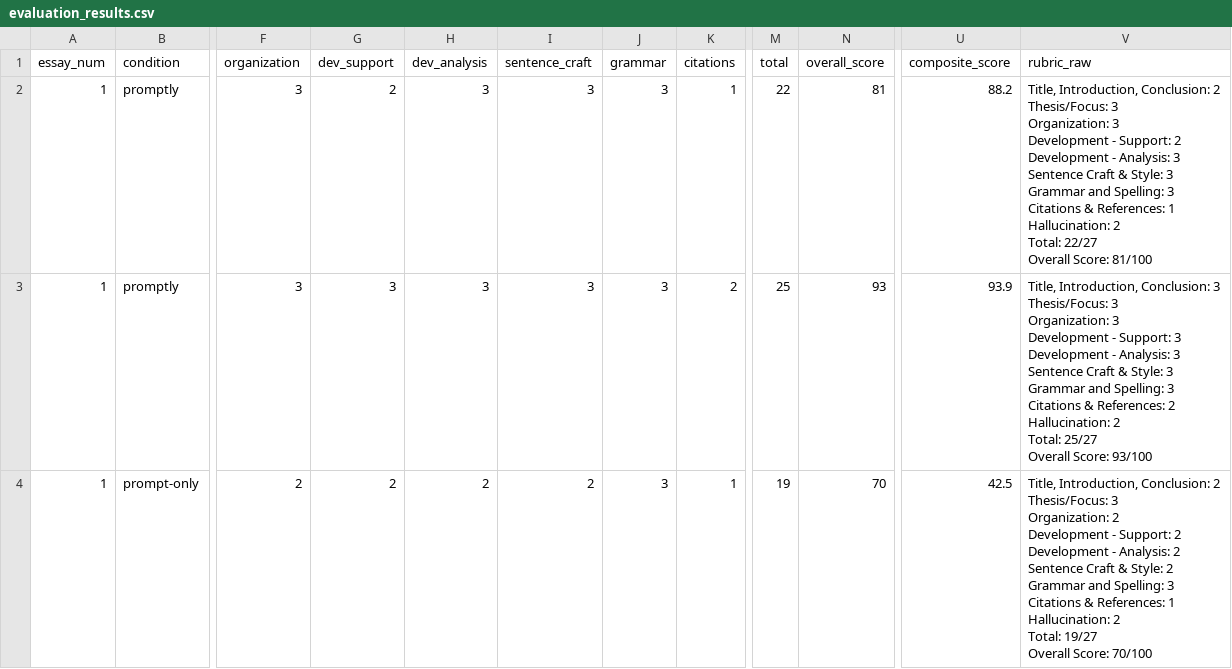
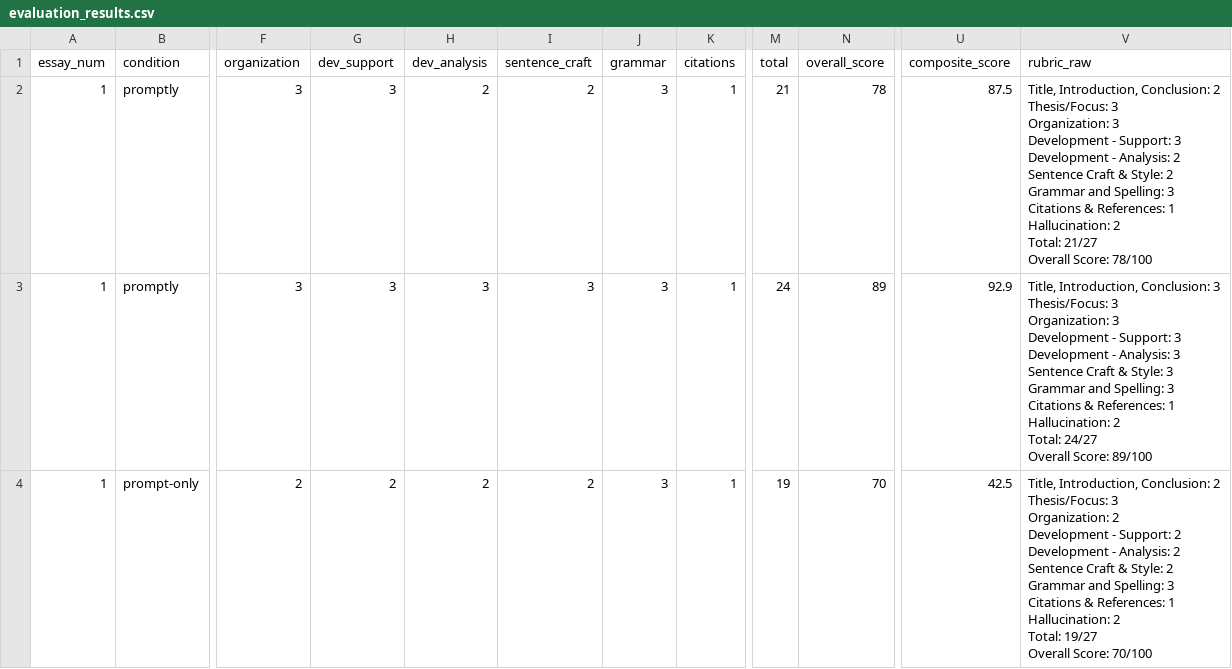
Before and after one commit to lydiayaqiliu/Promptly, a CSV file: Metric/evaluation_results.csv, drawn as a sheet; only a part is shown, gaps mark what is left out; ↵ is a line break in a cell; the diff covers the shown part only; the diff names each change by its address in the sheet, - before the commit and + after, or states it on an @@ line.

```diff
--- a/Metric/evaluation_results.csv
+++ b/Metric/evaluation_results.csv
-G2 (dev_support): 2
+G2 (dev_support): 3
-H2 (dev_analysis): 3
+H2 (dev_analysis): 2
-I2 (sentence_craft): 3
+I2 (sentence_craft): 2
-M2 (total): 22
+M2 (total): 21
-N2 (overall_score): 81
+N2 (overall_score): 78
-U2 (composite_score): 88.2
+U2 (composite_score): 87.5
-V2 (rubric_raw): …- Support: 2 ↵ Development - Analysis: 3 ↵ Sentence Craft & Style: 3 ↵ Grammar and Spelling: 3 ↵ Citations & References: 1 ↵ Hallucination: 2 ↵ Total: 22/27 ↵ Overall Score: 81/100
+V2 (rubric_raw): …- Support: 3 ↵ Development - Analysis: 2 ↵ Sentence Craft & Style: 2 ↵ Grammar and Spelling: 3 ↵ Citations & References: 1 ↵ Hallucination: 2 ↵ Total: 21/27 ↵ Overall Score: 78/100
-K3 (citations): 2
+K3 (citations): 1
-M3 (total): 25
+M3 (total): 24
-N3 (overall_score): 93
+N3 (overall_score): 89
-U3 (composite_score): 93.9
+U3 (composite_score): 92.9
-V3 (rubric_raw): …& References: 2 ↵ Hallucination: 2 ↵ Total: 25/27 ↵ Overall Score: 93/100
+V3 (rubric_raw): …& References: 1 ↵ Hallucination: 2 ↵ Total: 24/27 ↵ Overall Score: 89/100
```
Also changed, not shown: 5 added rows and 5 edited cells elsewhere in this file, 13 other files.
